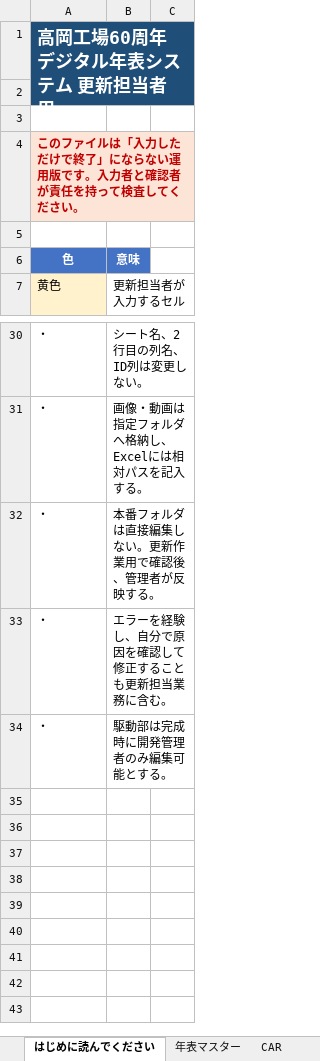
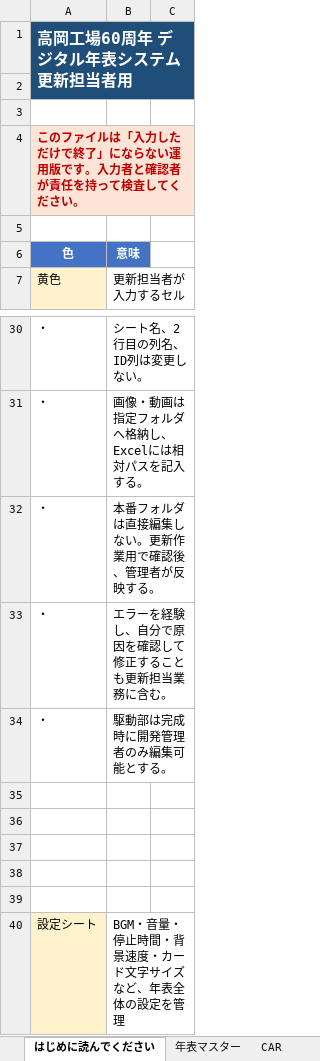
Before and after one commit to shinji3183516-byte/-, an Excel workbook: timeline.xlsx, sheet はじめに読んでください, drawn as a sheet; only a part is shown, gaps mark what is left out; values as stored, in another font and other column widths than the file's, no borders; the diff names each change by its address in the sheet, - before the commit and + after, or states it on an @@ line.

```diff
--- a/timeline.xlsx (sheet はじめに読んでください)
+++ b/timeline.xlsx (sheet はじめに読んでください)
@@ A1 text size: smaller @@
+row 35: (empty)
+row 36: (empty)
+row 37: (empty)
+row 38: (empty)
+row 39: (empty)
+row 40: 設定シート | BGM・音量・停止時間・背景速度・カード文字サイズなど、年表全体の設定を管理
```
Also changed, not shown: sheet デザイン設定, sheet RUN-CAR設定, sheet RUN-CAR背景設定, sheet 権限・引継ぎ, sheet CAR, sheet PLANT, 4 more sheets, other sheet tabs, 5 other files.
